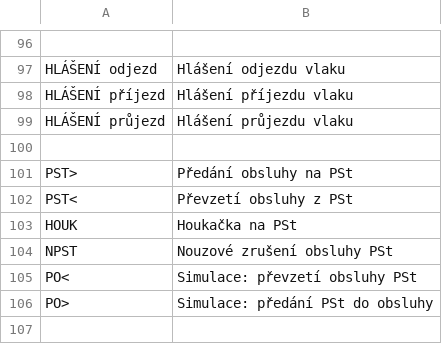
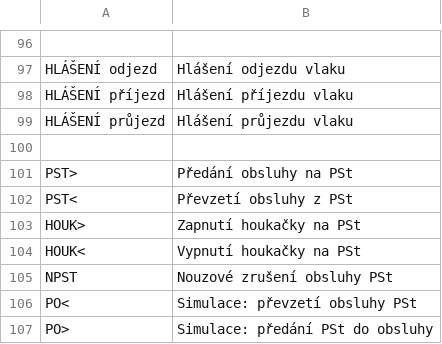
Before and after one commit to kmzbrnoI/hJOPpanel, a CSV file: output/vysv.csv, drawn as a sheet; only a part is shown, gaps mark what is left out.

Commit message:
Update vysv.csv.

```diff
--- a/output/vysv.csv
+++ b/output/vysv.csv
@@ -102,3 +102,4 @@ PST>;Předání obsluhy na PSt
 PST<;Převzetí obsluhy z PSt
-HOUK;Houkačka na PSt
+HOUK>;Zapnutí houkačky na PSt
+HOUK<;Vypnutí houkačky na PSt
 NPST;Nouzové zrušení obsluhy PSt
```
